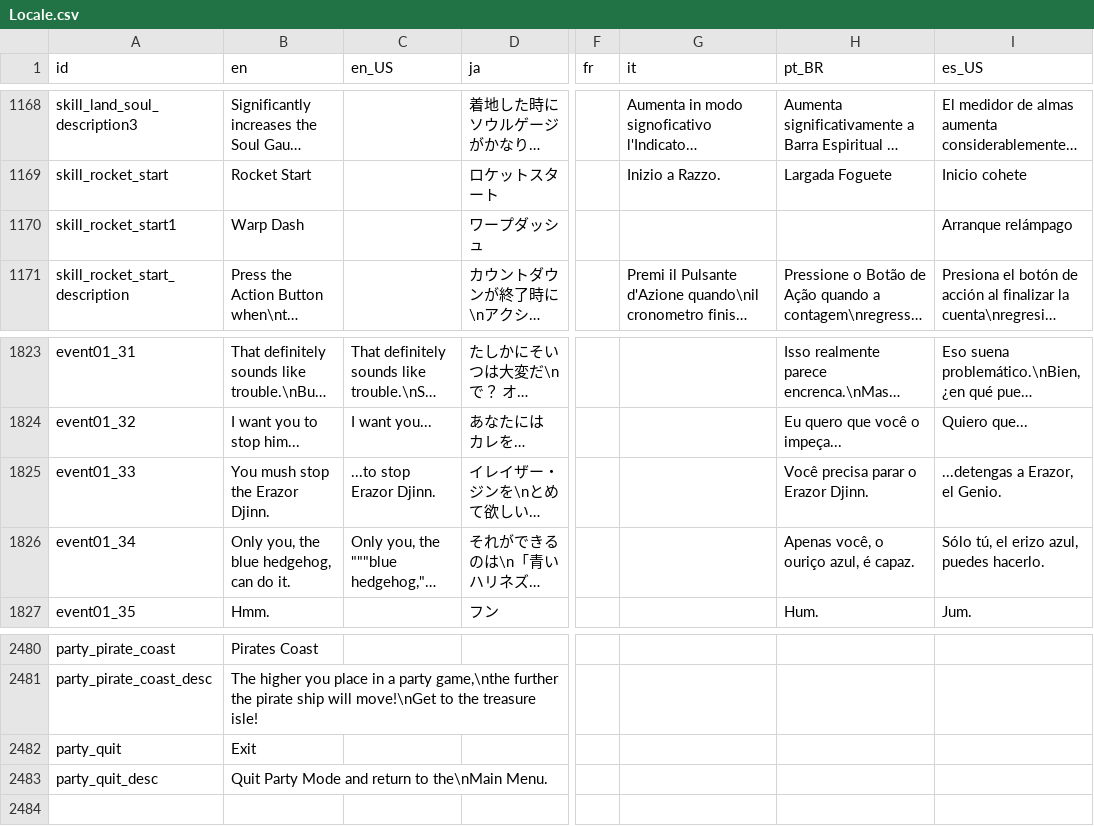
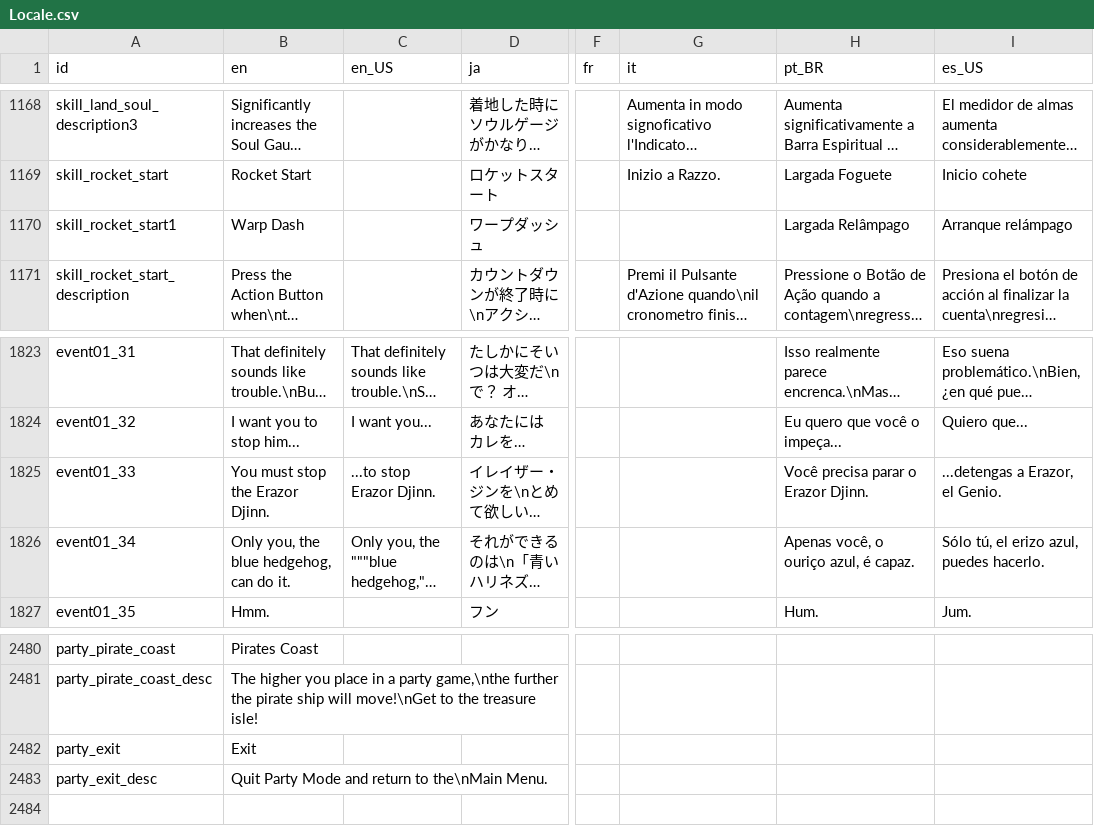
Before and after one commit to Player124413/project-reignition, a CSV file: Project/locale/Locale.csv, drawn as a sheet; only a part is shown, gaps mark what is left out; long unchanged cells end in …; the diff covers the shown part only; the diff names each change by its address in the sheet, - before the commit and + after, or states it on an @@ line.

```diff
--- a/Project/locale/Locale.csv
+++ b/Project/locale/Locale.csv
-H1170 (pt_BR): (empty)
+H1170 (pt_BR): Largada Relâmpago
-B1825 (en): You mush stop the Erazor Djinn.
+B1825 (en): You must stop the Erazor Djinn.
-A2482 (id): party_quit
+A2482 (id): party_exit
-A2483 (id): party_quit_desc
+A2483 (id): party_exit_desc
```
Also changed, not shown: 17 edited cells elsewhere in this file, 48 other files.
